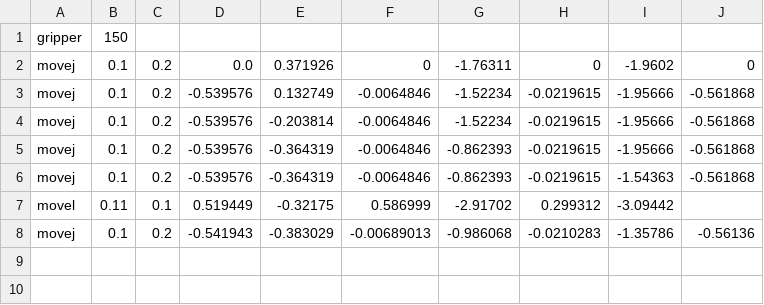
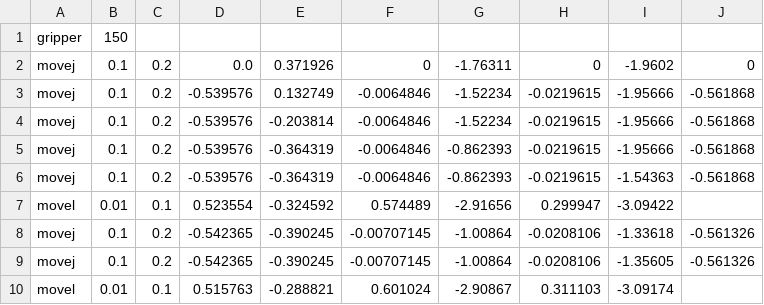
Before and after one commit to thinkexist1989/rocos-app, a CSV file: debug/demo_4.csv, drawn as a sheet.

```diff
--- a/debug/demo_4.csv
+++ b/debug/demo_4.csv
@@ -6,3 +6,5 @@ movej	,0.1	,0.2	,-0.539576	,-0.364319	,-0.0064846	,-0.862393	,-0.0219615	,-1.956
 movej	,0.1	,0.2	,-0.539576	,-0.364319	,-0.0064846	,-0.862393	,-0.0219615	,-1.54363	,-0.561868
-movel	,0.11	,0.1	,0.519449	,-0.32175	,0.586999	,-2.91702	,0.299312	,-3.09442
-movej	,0.1	,0.2	,-0.541943	,-0.383029	,-0.00689013	,-0.986068	,-0.0210283	,-1.35786	,-0.56136
+movel	,0.01	,0.1	,0.523554	,-0.324592	,0.574489	,-2.91656	,0.299947	,-3.09422
+movej	,0.1	,0.2	,-0.542365	,-0.390245	,-0.00707145	,-1.00864	,-0.0208106	,-1.33618	,-0.561326
+movej	,0.1	,0.2	,-0.542365	,-0.390245	,-0.00707145	,-1.00864	,-0.0208106	,-1.35605	,-0.561326
+movel	,0.01	,0.1	,0.515763	,-0.288821	,0.601024	,-2.90867	,0.311103	,-3.09174
```
Also changed, not shown: debug/demo_1.csv, debug/demo_3.csv, 11 other files.
